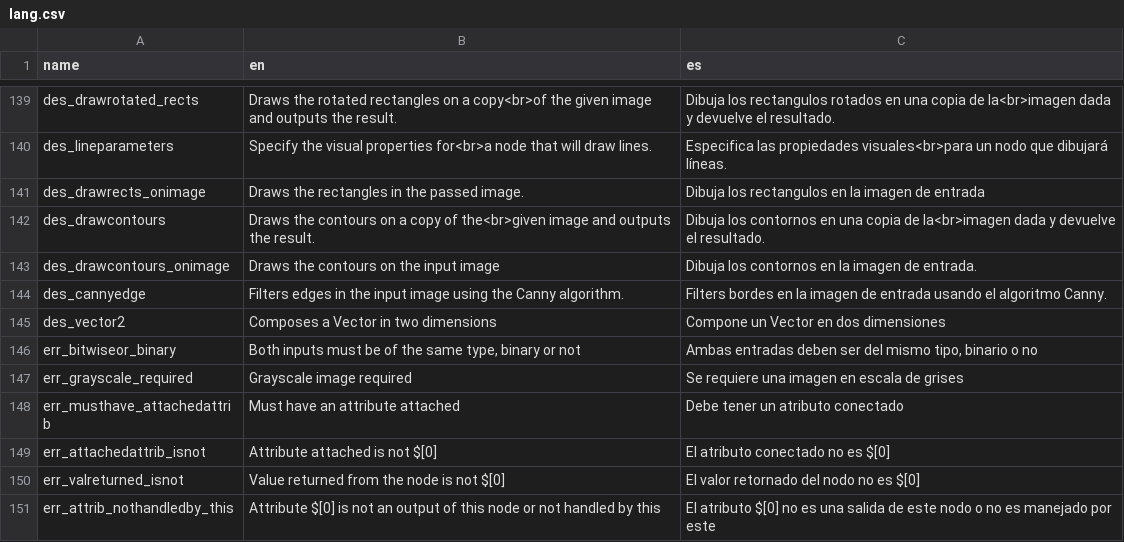
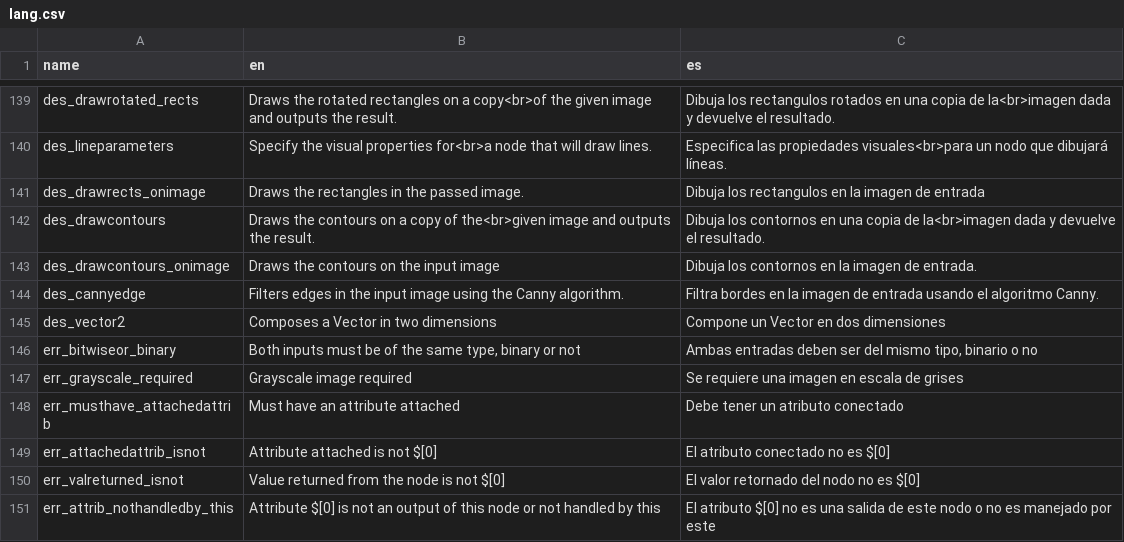
Before and after one commit to deltacv/PaperVision, a CSV file: PaperVision/src/main/resources/lang.csv, drawn as a sheet; only a part is shown, gaps mark what is left out.

```diff
--- a/PaperVision/src/main/resources/lang.csv
+++ b/PaperVision/src/main/resources/lang.csv
@@ -143,3 +143,3 @@ des_drawcontours,Draws the contours on a copy of the<br>given image and outputs
 des_drawcontours_onimage,Draws the contours on the input image,Dibuja los contornos en la imagen de entrada.
-des_cannyedge,Filters edges in the input image using the Canny algorithm.,Filters bordes en la imagen de entrada usando el algoritmo Canny.
+des_cannyedge,Filters edges in the input image using the Canny algorithm.,Filtra bordes en la imagen de entrada usando el algoritmo Canny.
 des_vector2,Composes a Vector in two dimensions,Compone un Vector en dos dimensiones
```
Also changed, not shown: 13 other files.
